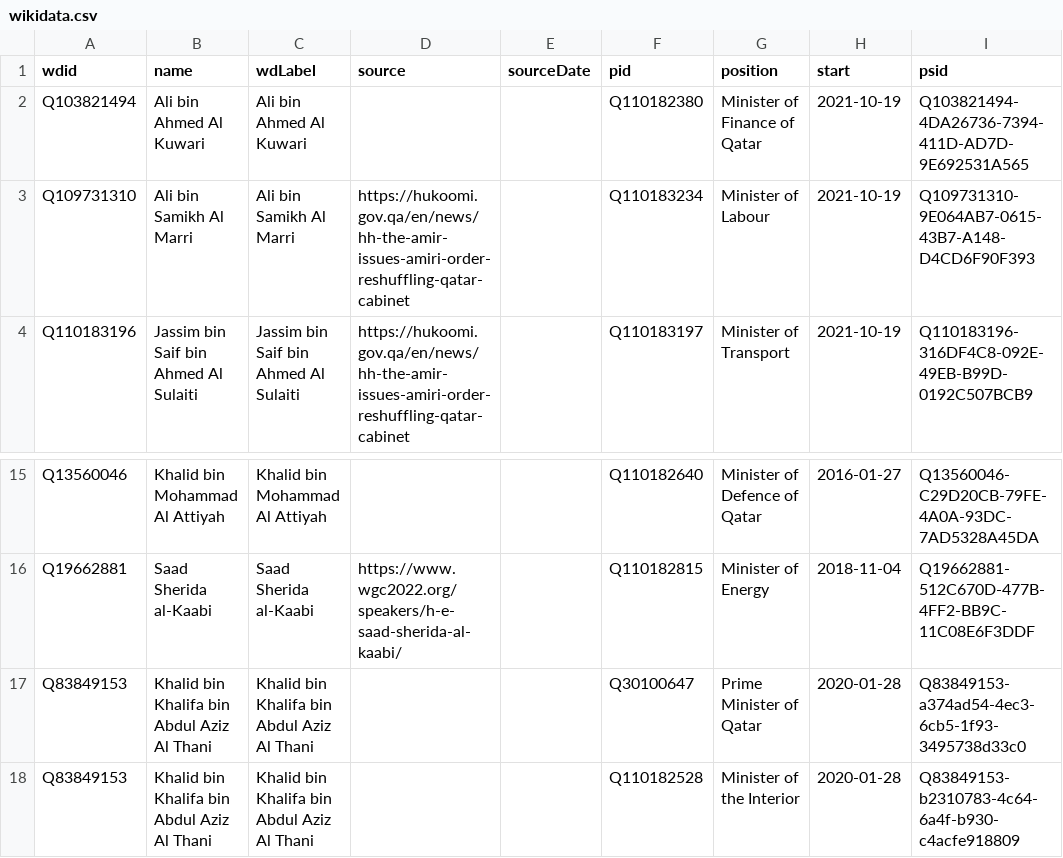
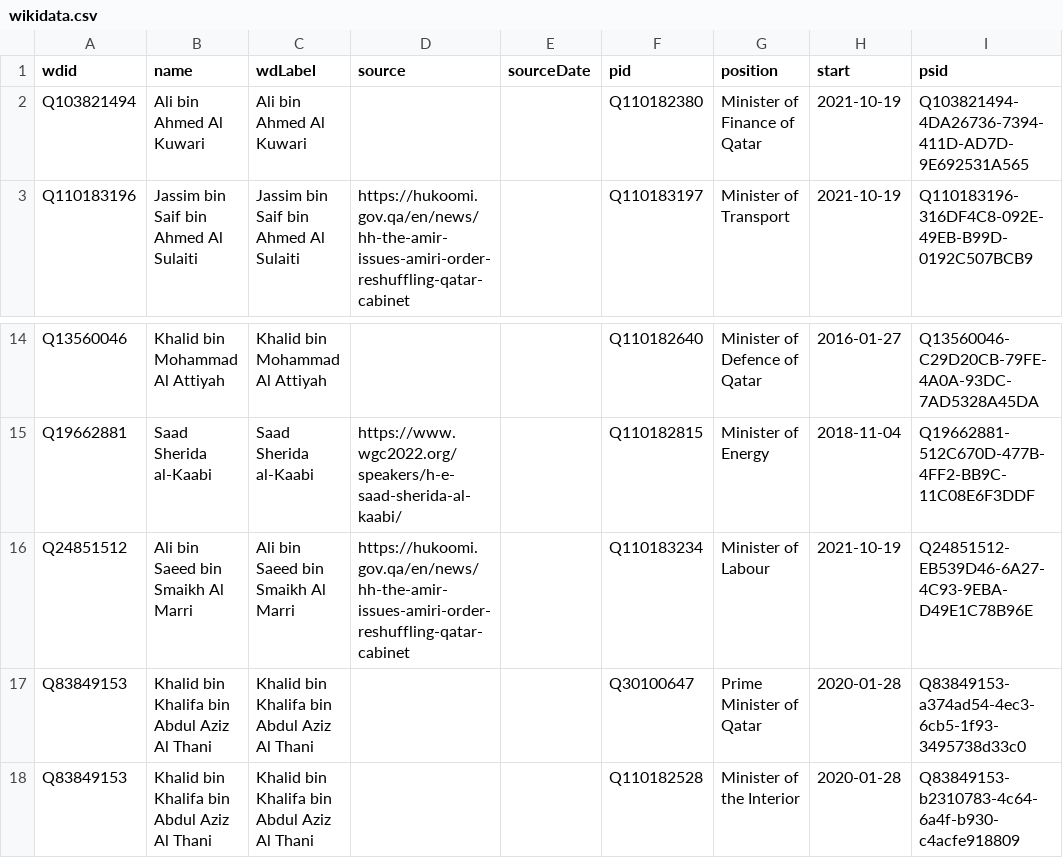
Before and after one commit to every-politician-scrapers/qatar-ministers, a CSV file: data/wikidata.csv, drawn as a sheet; only a part is shown, gaps mark what is left out.

Commit message:
Compare external sources to Wikidata

```diff
--- a/data/wikidata.csv
+++ b/data/wikidata.csv
@@ -2,3 +2,2 @@ wdid,name,wdLabel,source,sourceDate,pid,position,start,psid
 Q103821494,Ali bin Ahmed Al Kuwari,Ali bin Ahmed Al Kuwari,,,Q110182380,Minister of Finance of Qatar,2021-10-19,Q103821494-4DA26736-7394-411D-AD7D-9E692531A565
-Q109731310,Ali bin Samikh Al Marri,Ali bin Samikh Al Marri,https://hukoomi.gov.qa/en/news/hh-the-amir-issues-amiri-order-reshuffling-qatar-cabinet,,Q110183234,Minister of Labour,2021-10-19,Q109731310-9E064AB7-0615-43B7-A148-D4CD6F90F393
 Q110183196,Jassim bin Saif bin Ahmed Al Sulaiti,Jassim bin Saif bin Ahmed Al Sulaiti,https://hukoomi.gov.qa/en/news/hh-the-amir-issues-amiri-order-reshuffling-qatar-cabinet,,Q110183197,Minister of Transport,2021-10-19,Q110183196-316DF4C8-092E-49EB-B99D-0192C507BCB9
@@ -16,2 +15,3 @@ Q13560046,Khalid bin Mohammad Al Attiyah,Khalid bin Mohammad Al Attiyah,,,Q11018
 Q19662881,Saad Sherida al-Kaabi,Saad Sherida al-Kaabi,https://www.wgc2022.org/speakers/h-e-saad-sherida-al-kaabi/,,Q110182815,Minister of Energy,2018-11-04,Q19662881-512C670D-477B-4FF2-BB9C-11C08E6F3DDF
+Q24851512,Ali bin Saeed bin Smaikh Al Marri,Ali bin Saeed bin Smaikh Al Marri,https://hukoomi.gov.qa/en/news/hh-the-amir-issues-amiri-order-reshuffling-qatar-cabinet,,Q110183234,Minister of Labour,2021-10-19,Q24851512-EB539D46-6A27-4C93-9EBA-D49E1C78B96E
 Q83849153,Khalid bin Khalifa bin Abdul Aziz Al Thani,Khalid bin Khalifa bin Abdul Aziz Al Thani,,,Q30100647,Prime Minister of Qatar,2020-01-28,Q83849153-a374ad54-4ec3-6cb5-1f93-3495738d33c0
```
Also changed, not shown: data/diff.csv.
